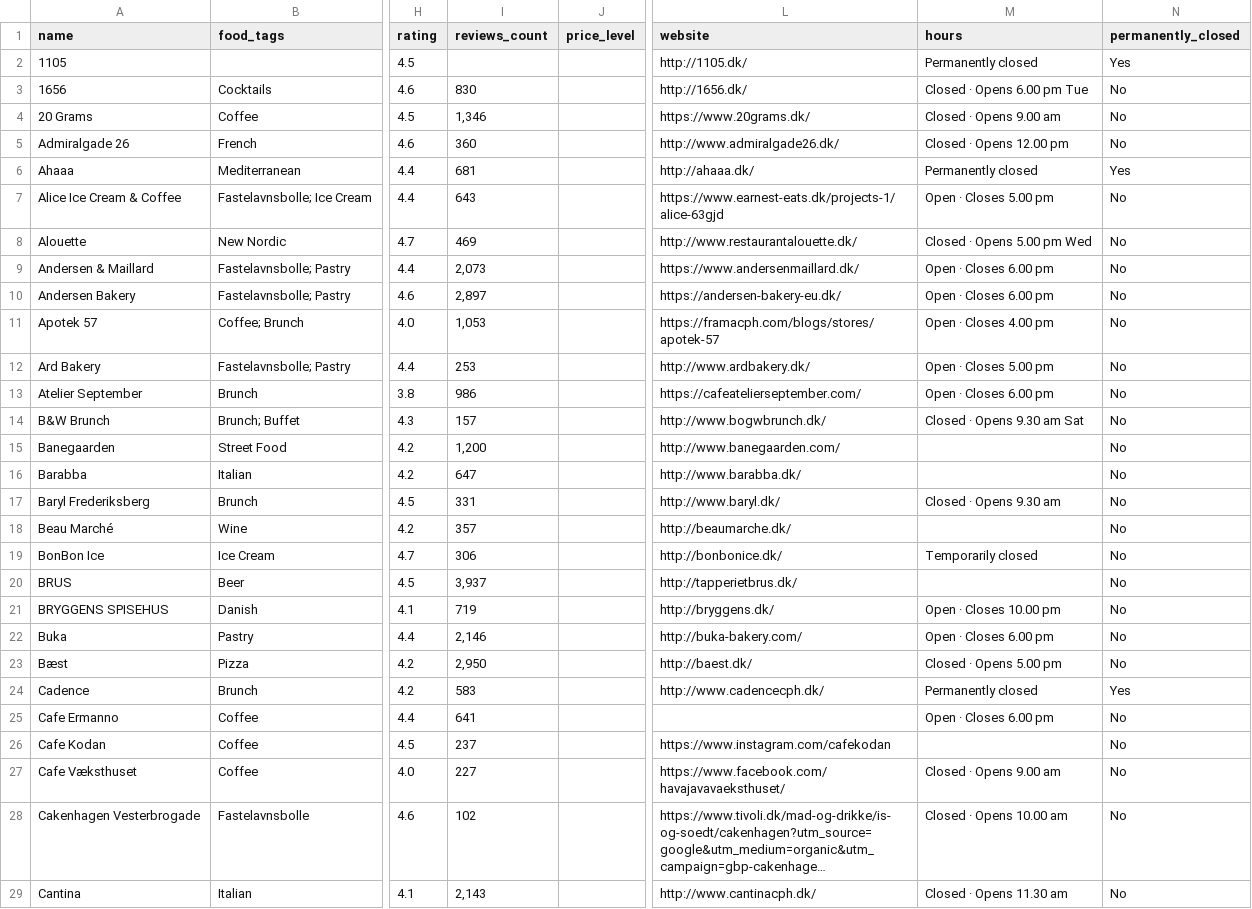
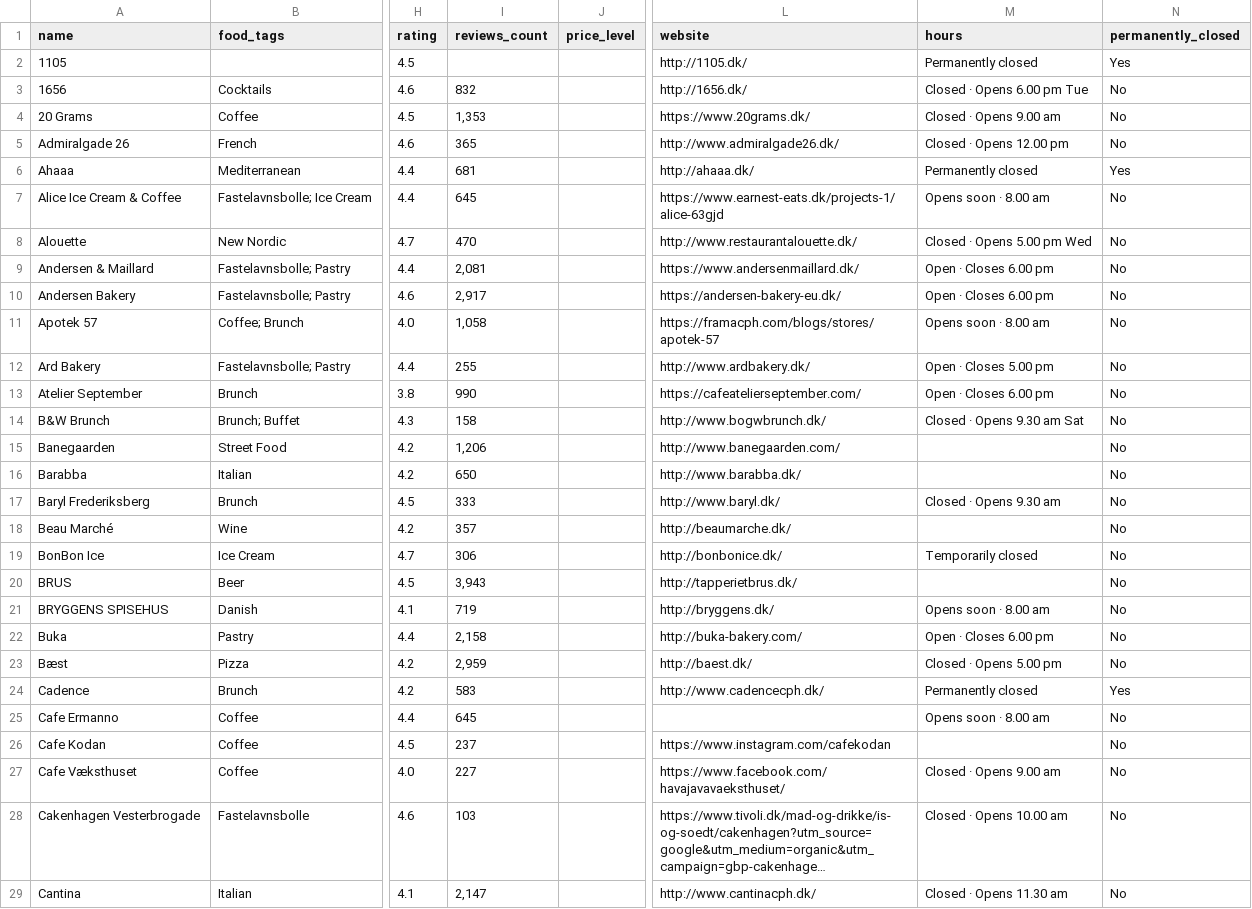
Before and after one commit to Hannazzzzz/cph-food-files-v0.1, a CSV file: Favorite places_enriched.csv, drawn as a sheet; only a part is shown, gaps mark what is left out; long unchanged cells end in …; the diff covers the shown part only; the diff names each change by its address in the sheet, - before the commit and + after, or states it on an @@ line.

```diff
--- a/Favorite places_enriched.csv
+++ b/Favorite places_enriched.csv
-I3 (reviews_count): 830
+I3 (reviews_count): 832
-I4 (reviews_count): 1,346
+I4 (reviews_count): 1,353
-I5 (reviews_count): 360
+I5 (reviews_count): 365
-I7 (reviews_count): 643
+I7 (reviews_count): 645
-M7 (hours): Open · Closes 5.00 pm
+M7 (hours): Opens soon · 8.00 am
-I8 (reviews_count): 469
+I8 (reviews_count): 470
-I9 (reviews_count): 2,073
+I9 (reviews_count): 2,081
-I10 (reviews_count): 2,897
+I10 (reviews_count): 2,917
-I11 (reviews_count): 1,053
+I11 (reviews_count): 1,058
-M11 (hours): Open · Closes 4.00 pm
+M11 (hours): Opens soon · 8.00 am
-I12 (reviews_count): 253
+I12 (reviews_count): 255
-I13 (reviews_count): 986
+I13 (reviews_count): 990
-I14 (reviews_count): 157
+I14 (reviews_count): 158
-I15 (reviews_count): 1,200
+I15 (reviews_count): 1,206
-I16 (reviews_count): 647
+I16 (reviews_count): 650
-I17 (reviews_count): 331
+I17 (reviews_count): 333
-I20 (reviews_count): 3,937
+I20 (reviews_count): 3,943
-M21 (hours): Open · Closes 10.00 pm
+M21 (hours): Opens soon · 8.00 am
-I22 (reviews_count): 2,146
+I22 (reviews_count): 2,158
-I23 (reviews_count): 2,950
+I23 (reviews_count): 2,959
-I25 (reviews_count): 641
+I25 (reviews_count): 645
-M25 (hours): Open · Closes 6.00 pm
+M25 (hours): Opens soon · 8.00 am
-I28 (reviews_count): 102
+I28 (reviews_count): 103
-I29 (reviews_count): 2,143
+I29 (reviews_count): 2,147
```
Also changed, not shown: 122 edited cells elsewhere in this file.
